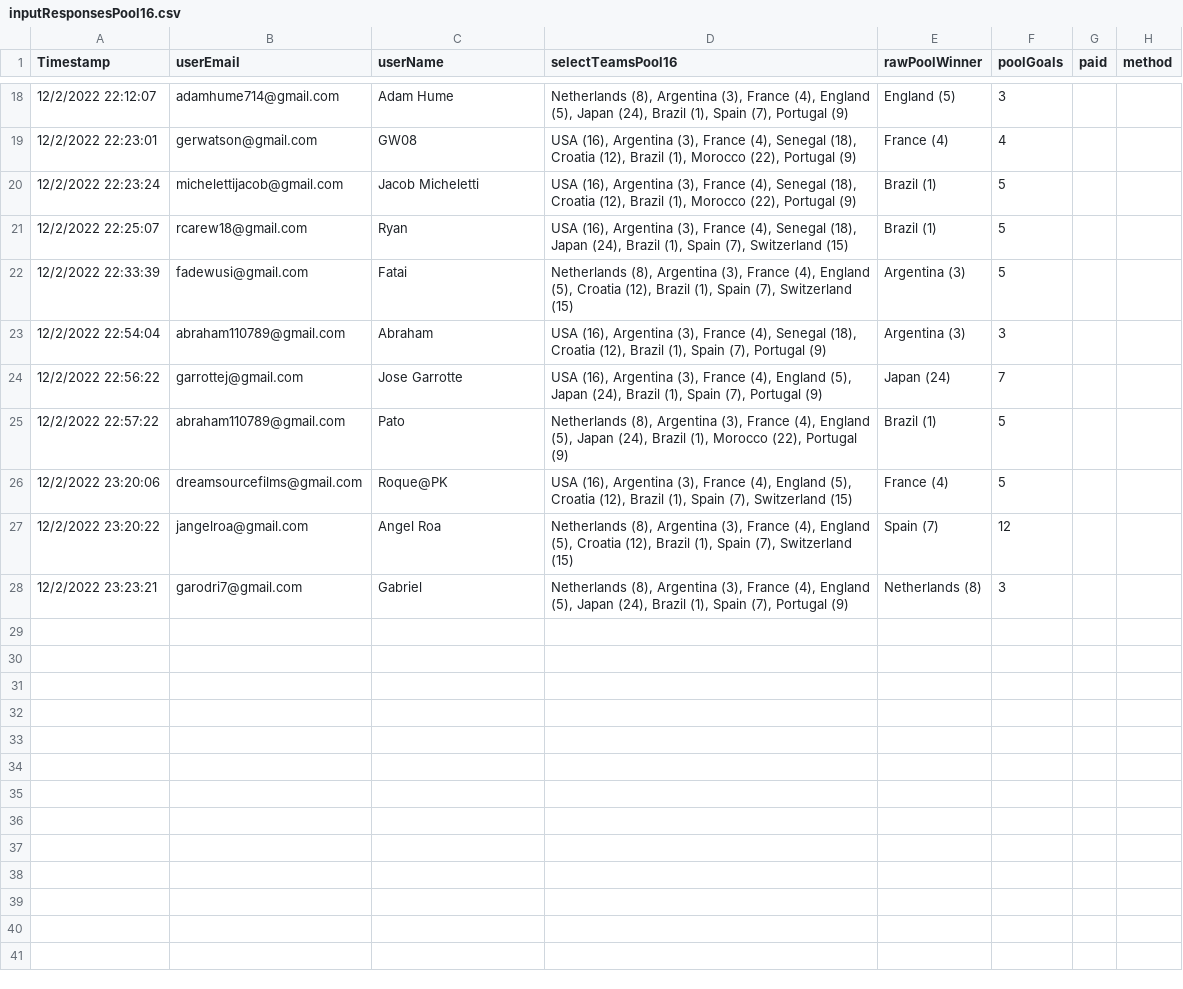
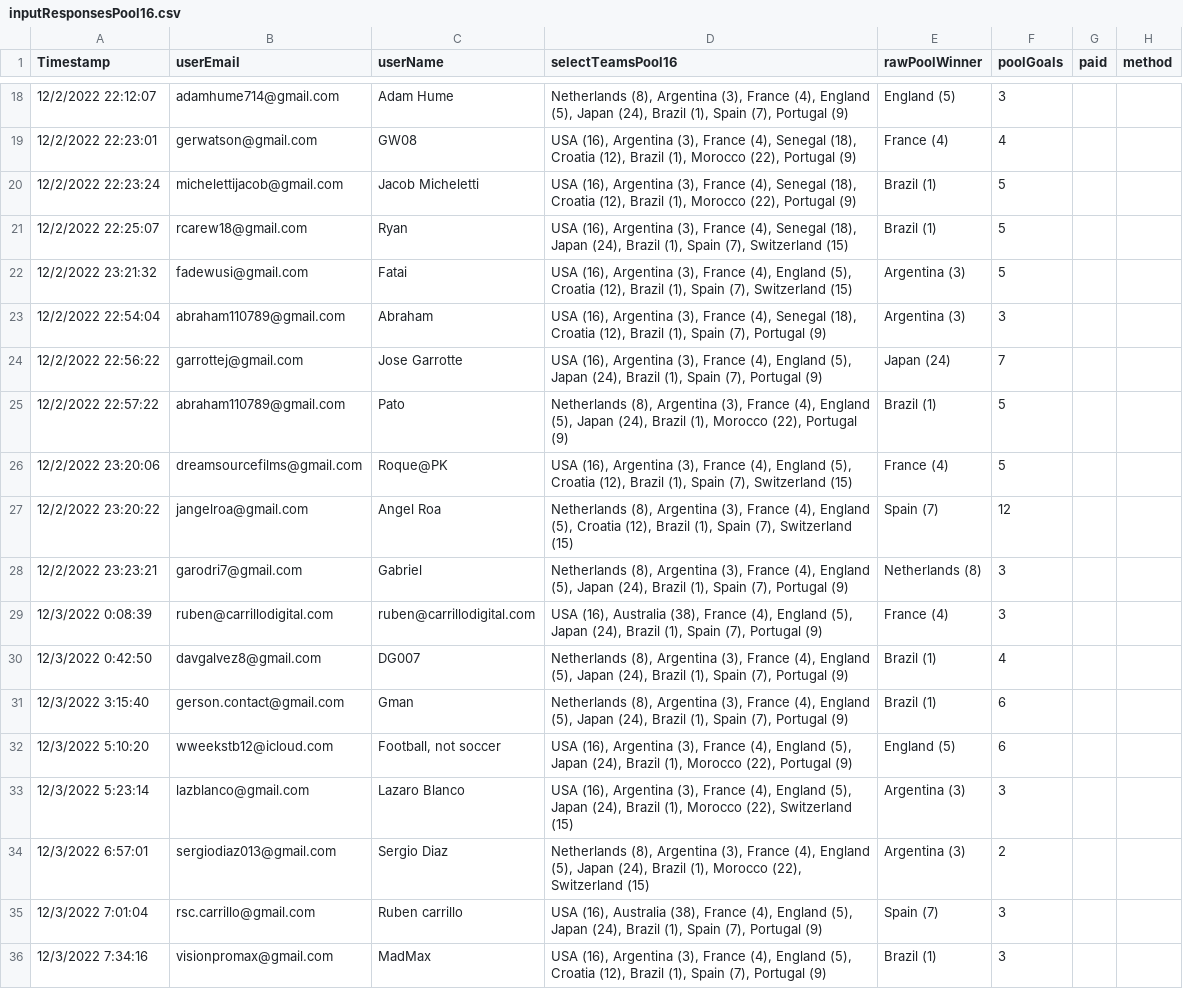
Before and after one commit to jangelroa/world-cup, a CSV file: src/data/responses/inputResponsesPool16.csv, drawn as a sheet; only a part is shown, gaps mark what is left out.

Commit message:
Added users for Pool 2

```diff
--- a/src/data/responses/inputResponsesPool16.csv
+++ b/src/data/responses/inputResponsesPool16.csv
@@ -21,3 +21,3 @@ Timestamp,userEmail,userName,selectTeamsPool16,rawPoolWinner,poolGoals,paid,meth
 12/2/2022 22:25:07,rcarew18@gmail.com,Ryan,"USA (16), Argentina (3), France (4), Senegal (18), Japan (24), Brazil (1), Spain (7), Switzerland (15)",Brazil (1),5,,
-12/2/2022 22:33:39,fadewusi@gmail.com,Fatai,"Netherlands (8), Argentina (3), France (4), England (5), Croatia (12), Brazil (1), Spain (7), Switzerland (15)",Argentina (3),5,,
+12/2/2022 23:21:32,fadewusi@gmail.com,Fatai,"USA (16), Argentina (3), France (4), England (5), Croatia (12), Brazil (1), Spain (7), Switzerland (15)",Argentina (3),5,,
 12/2/2022 22:54:04,abraham110789@gmail.com,Abraham ,"USA (16), Argentina (3), France (4), Senegal (18), Croatia (12), Brazil (1), Spain (7), Portugal (9)",Argentina (3),3,,
@@ -28 +28,9 @@ Timestamp,userEmail,userName,selectTeamsPool16,rawPoolWinner,poolGoals,paid,meth
 12/2/2022 23:23:21,garodri7@gmail.com,Gabriel,"Netherlands (8), Argentina (3), France (4), England (5), Japan (24), Brazil (1), Spain (7), Portugal (9)",Netherlands (8),3,,
+12/3/2022 0:08:39,ruben@carrillodigital.com,ruben@carrillodigital.com,"USA (16), Australia (38), France (4), England (5), Japan (24), Brazil (1), Spain (7), Portugal (9)",France (4),3,,
+12/3/2022 0:42:50,davgalvez8@gmail.com,DG007,"Netherlands (8), Argentina (3), France (4), England (5), Japan (24), Brazil (1), Spain (7), Portugal (9)",Brazil (1),4,,
+12/3/2022 3:15:40,gerson.contact@gmail.com,Gman,"Netherlands (8), Argentina (3), France (4), England (5), Japan (24), Brazil (1), Spain (7), Portugal (9)",Brazil (1),6,,
+12/3/2022 5:10:20,wweekstb12@icloud.com,"Football, not soccer","USA (16), Argentina (3), France (4), England (5), Japan (24), Brazil (1), Morocco (22), Portugal (9)",England (5),6,,
+12/3/2022 5:23:14,lazblanco@gmail.com,Lazaro Blanco,"USA (16), Argentina (3), France (4), England (5), Japan (24), Brazil (1), Morocco (22), Switzerland (15)",Argentina (3),3,,
+12/3/2022 6:57:01,sergiodiaz013@gmail.com,Sergio Diaz,"Netherlands (8), Argentina (3), France (4), England (5), Japan (24), Brazil (1), Morocco (22), Switzerland (15)",Argentina (3),2,,
+12/3/2022 7:01:04,rsc.carrillo@gmail.com,Ruben carrillo,"USA (16), Australia (38), France (4), England (5), Japan (24), Brazil (1), Spain (7), Portugal (9)",Spain (7),3,,
+12/3/2022 7:34:16,visionpromax@gmail.com,MadMax,"USA (16), Argentina (3), France (4), England (5), Croatia (12), Brazil (1), Spain (7), Portugal (9)",Brazil (1),3,,
```
Also changed, not shown: 2 other files.
